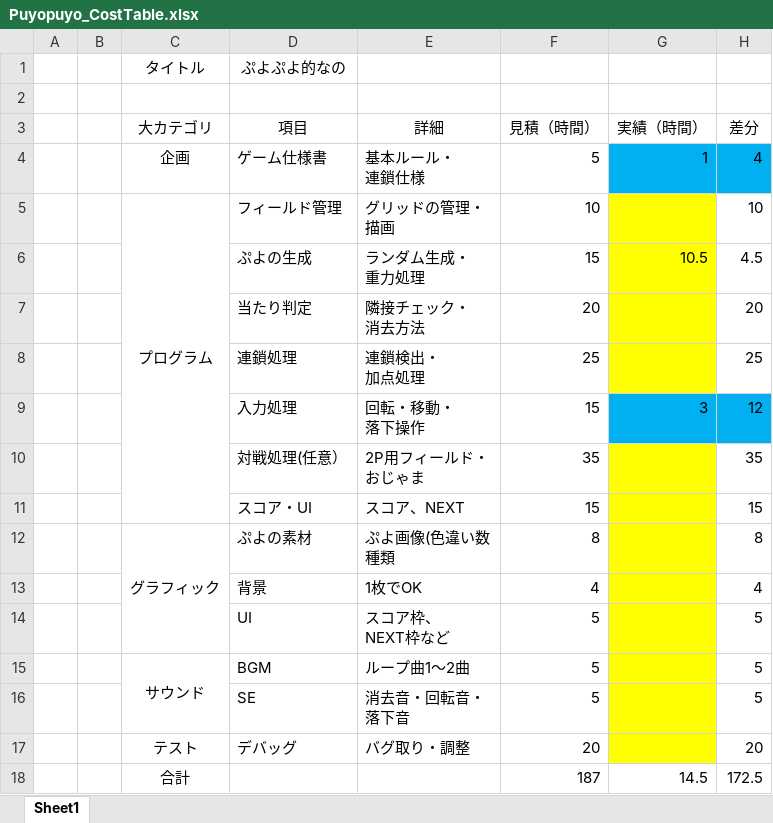
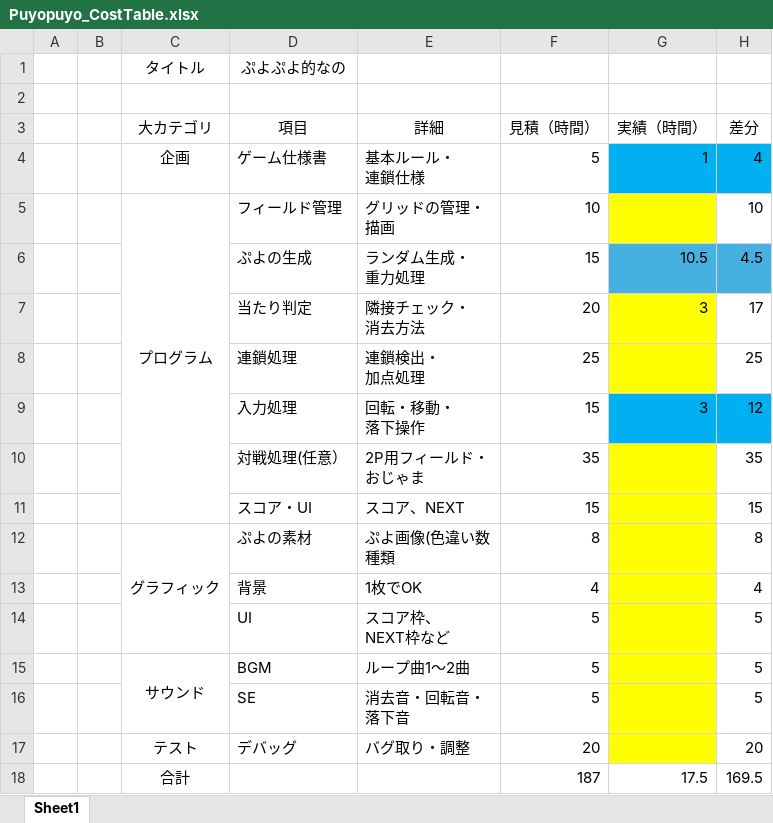
Before and after one commit to 13ko13/Puyopuyo, an Excel workbook: Excel/Puyopuyo_CostTable.xlsx, sheet Sheet1, drawn as a sheet; values as stored, in another font and other column widths than the file's, no borders; the diff names each change by its address in the sheet, - before the commit and + after, or states it on an @@ line.

Commit message:
up

```diff
--- a/Excel/Puyopuyo_CostTable.xlsx (sheet Sheet1)
+++ b/Excel/Puyopuyo_CostTable.xlsx (sheet Sheet1)
-G6 fill: #FFFF00
+G6 fill: #46B1E1
-H6 fill: none
+H6 fill: #46B1E1
-G7 (実績（時間）): (empty)
+G7 (実績（時間）): 3
-H7 (差分): 20
+H7 (差分): 17
-G18 (実績（時間）): 14.5
+G18 (実績（時間）): 17.5
-H18 (差分): 172.5
+H18 (差分): 169.5
```
